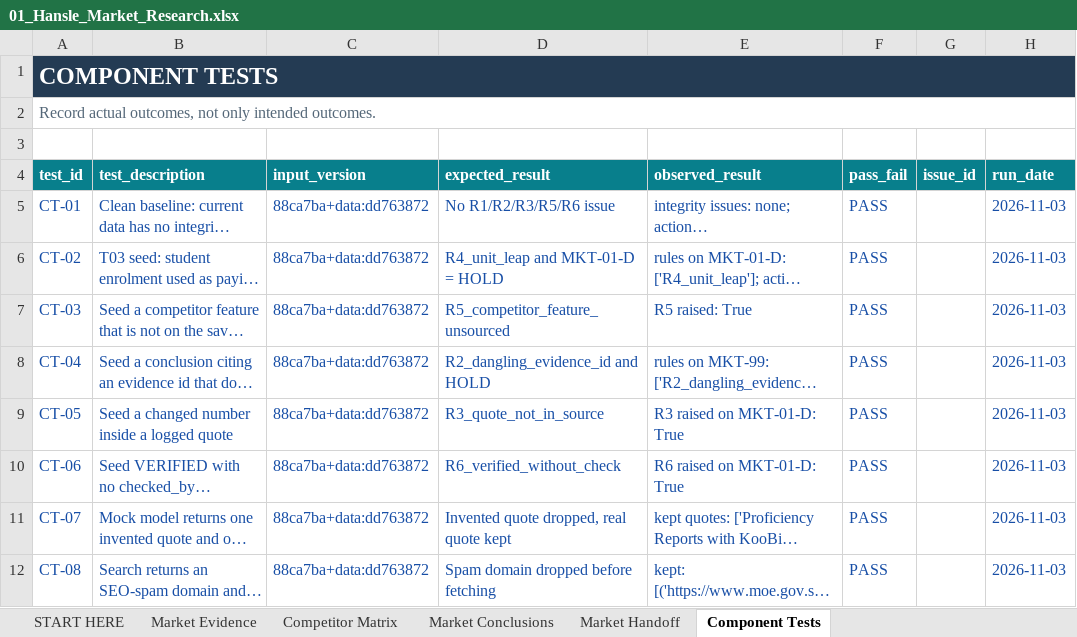
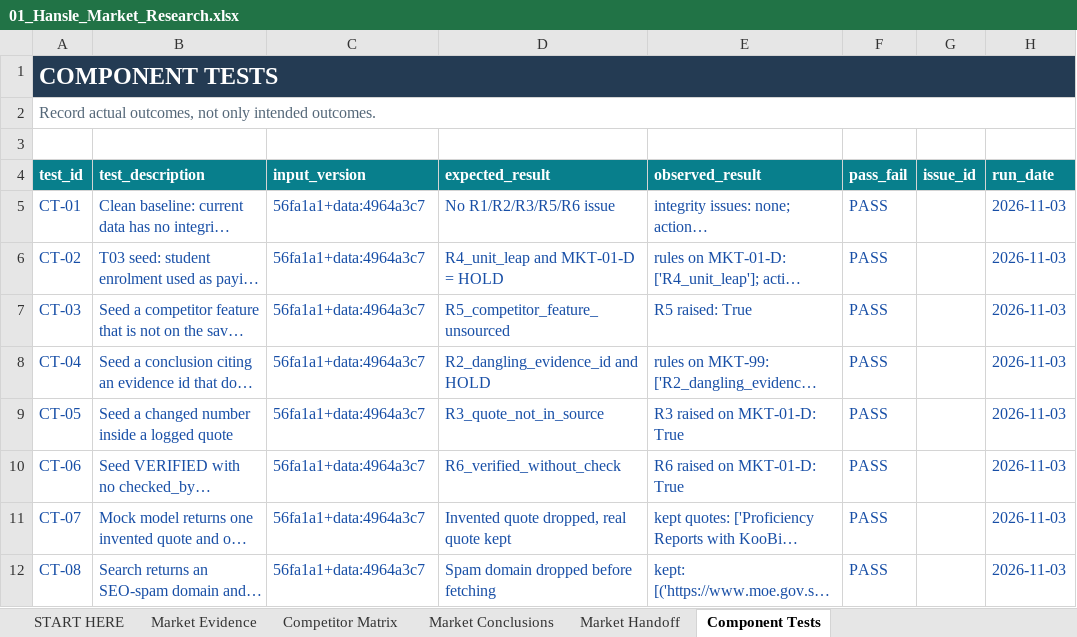
Before and after one commit to hanslelee/research-market-dump, an Excel workbook: market/out/01_Hansle_Market_Research.xlsx, sheet Component Tests, drawn as a sheet; only a part is shown; long unchanged cells end in …; values as stored, in another font and other column widths than the file's, no borders; the diff names each change by its address in the sheet, - before the commit and + after, or states it on an @@ line.

```diff
--- a/market/out/01_Hansle_Market_Research.xlsx (sheet Component Tests)
+++ b/market/out/01_Hansle_Market_Research.xlsx (sheet Component Tests)
-C5:C12 (input_version): 88ca7ba+data:dd763872
+C5:C12 (input_version): 56fa1a1+data:4964a3c7
```
Also changed, not shown: sheet Market Evidence, sheet Market Conclusions, sheet Market Handoff, 13 other files.
